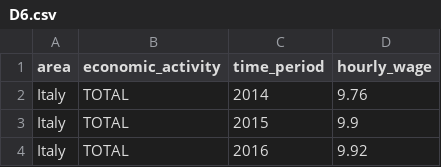
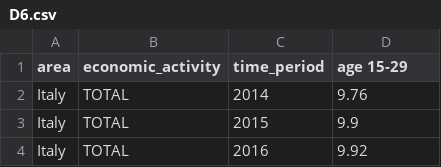
Before and after one commit to giorgiacrosilla/cif, a CSV file: datasets/cleaned_csv/D6.csv, drawn as a sheet; only a part is shown.

```diff
--- a/datasets/cleaned_csv/D6.csv
+++ b/datasets/cleaned_csv/D6.csv
@@ -1,2 +1,2 @@
-area,economic_activity,time_period,hourly_wage
+area,economic_activity,time_period,age 15-29
 Italy,TOTAL,2014,9.76
```
Also changed, not shown: datasets/cleaned_csv/D17.csv, 10 other files.
